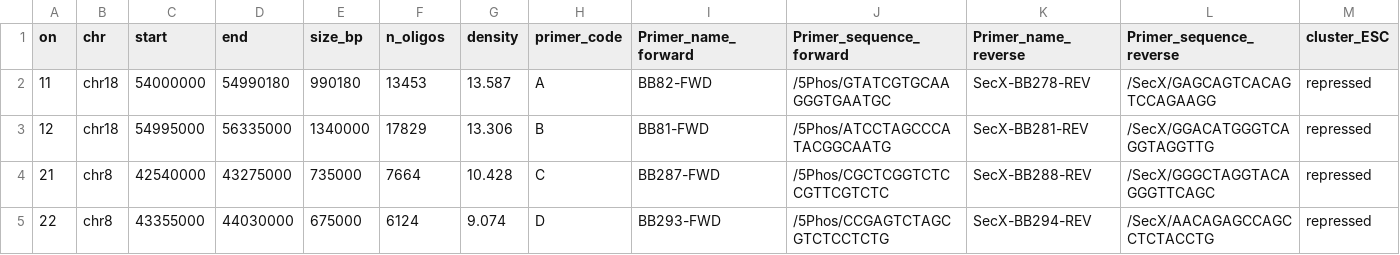
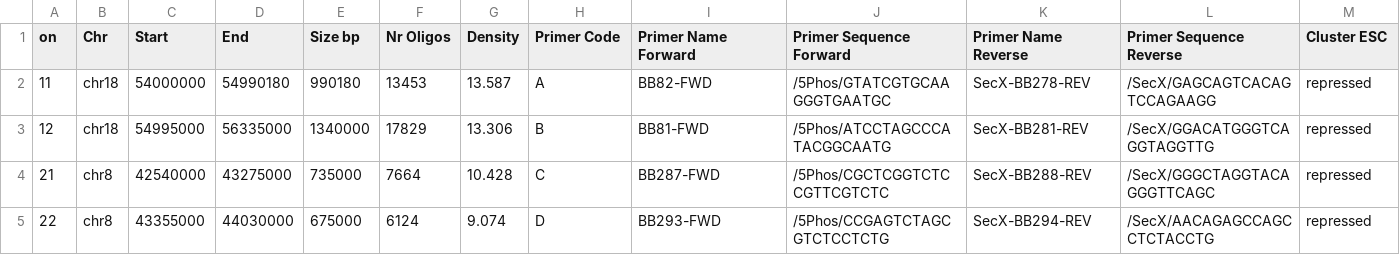
Before and after one commit to Georgesalzoghby/Image-Data-Annotation, a CSV file: scripts/meta_data/probe_table.csv, drawn as a sheet; only a part is shown; the diff covers the shown part only; the diff names each change by its address in the sheet, - before the commit and + after, or states it on an @@ line.

Commit message:
probe_table.csv Updated

```diff
--- a/scripts/meta_data/probe_table.csv
+++ b/scripts/meta_data/probe_table.csv
-B1: chr
+B1: Chr
-C1: start
+C1: Start
-D1: end
+D1: End
-E1: size_bp
+E1: Size bp
-F1: n_oligos
+F1: Nr Oligos
-G1: density
+G1: Density
-H1: primer_code
+H1: Primer Code
-I1: Primer_name_forward
+I1: Primer Name Forward
-J1: Primer_sequence_forward
+J1: Primer Sequence Forward
-K1: Primer_name_reverse
+K1: Primer Name Reverse
-L1: Primer_sequence_reverse
+L1: Primer Sequence Reverse
-M1: cluster_ESC
+M1: Cluster ESC
```
Also changed, not shown: 1 edited cell elsewhere in this file.
